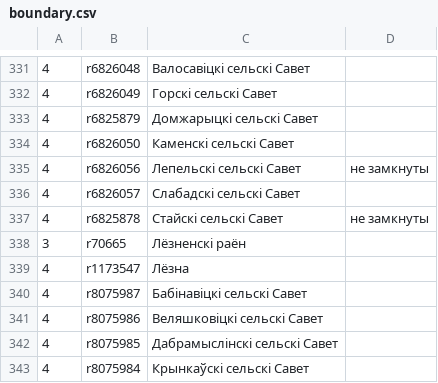
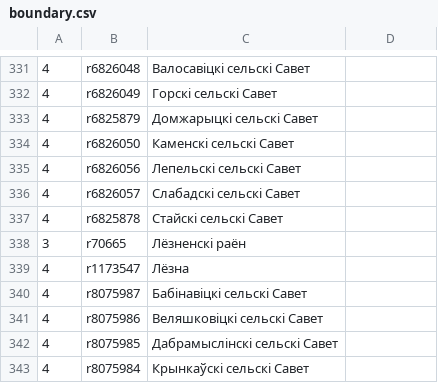
Before and after one commit to lidacity/osm-validator, a CSV file: docs/boundary.csv, drawn as a sheet; only a part is shown, gaps mark what is left out.

```diff
--- a/docs/boundary.csv
+++ b/docs/boundary.csv
@@ -334,5 +334,5 @@
 4;r6826050;Каменскі сельскі Савет;
-4;r6826056;Лепельскі сельскі Савет;не замкнуты
+4;r6826056;Лепельскі сельскі Савет;
 4;r6826057;Слабадскі сельскі Савет;
-4;r6825878;Стайскі сельскі Савет;не замкнуты
+4;r6825878;Стайскі сельскі Савет;
 3;r70665;Лёзненскі раён;
```
Also changed, not shown: 2 other files.
